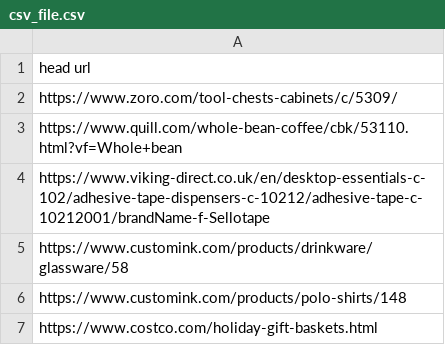
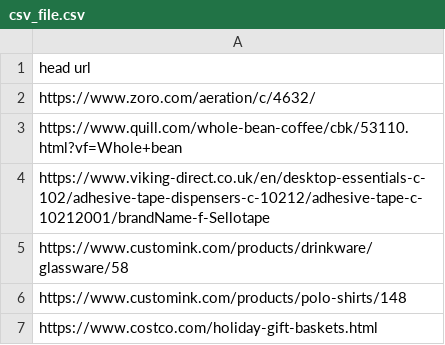
Before and after one commit to Cvoluj/scrapy-products-tracker, a CSV file: src/python/src/csv_file.csv, drawn as a sheet.

```diff
--- a/src/python/src/csv_file.csv
+++ b/src/python/src/csv_file.csv
@@ -1,3 +1,3 @@
 head url,
-https://www.zoro.com/tool-chests-cabinets/c/5309/,
+https://www.zoro.com/aeration/c/4632/,
 https://www.quill.com/whole-bean-coffee/cbk/53110.html?vf=Whole+bean,
```
Also changed, not shown: 2 other files.
